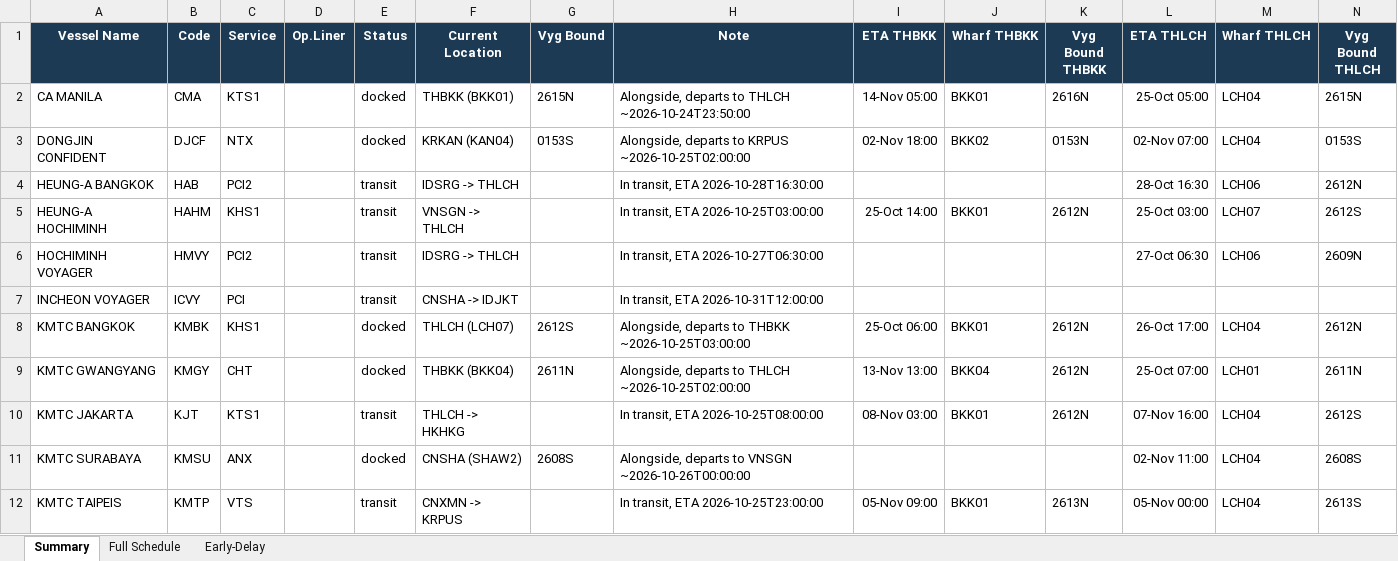
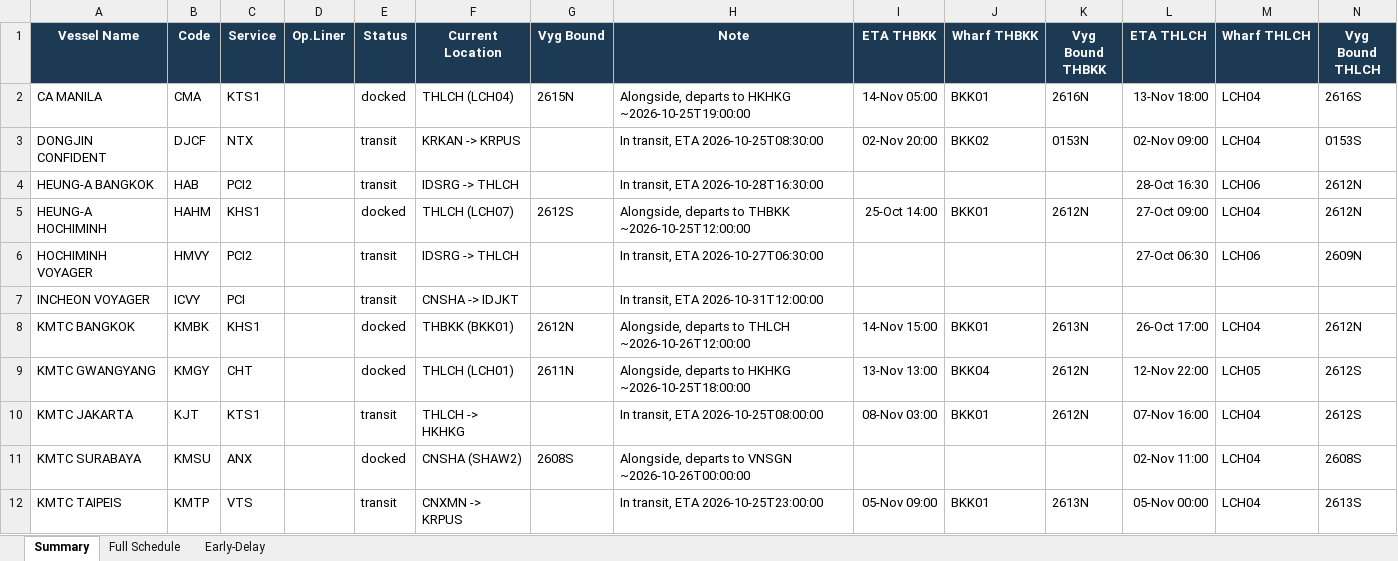
Before and after one commit to sirichai1265/heung-a-sked, an Excel workbook: Vessel Schedule.xlsx, sheet Summary, drawn as a sheet; only a part is shown; values as stored, in another font and other column widths than the file's, no borders; the diff names each change by its address in the sheet, - before the commit and + after, or states it on an @@ line.

```diff
--- a/Vessel Schedule.xlsx (sheet Summary)
+++ b/Vessel Schedule.xlsx (sheet Summary)
-F2 (Current Location): THBKK (BKK01)
+F2 (Current Location): THLCH (LCH04)
-H2 (Note): …departs to THLCH ~2026-10-24T23:50:00
+H2 (Note): …departs to HKHKG ~2026-10-25T19:00:00
-L2 (ETA THLCH): 25-Oct 05:00
+L2 (ETA THLCH): 13-Nov 18:00
-N2 (Vyg Bound THLCH): 2615N
+N2 (Vyg Bound THLCH): 2616S
-E3 (Status): docked
+E3 (Status): transit
-F3 (Current Location): KRKAN (KAN04)
+F3 (Current Location): KRKAN -> KRPUS
-G3 (Vyg Bound): 0153S
+G3 (Vyg Bound): (empty)
-H3 (Note): Alongside, departs to KRPUS ~2026-10-25T02:00:00
+H3 (Note): In transit, ETA 2026-10-25T08:30:00
-I3 (ETA THBKK): 02-Nov 18:00
+I3 (ETA THBKK): 02-Nov 20:00
-L3 (ETA THLCH): 02-Nov 07:00
+L3 (ETA THLCH): 02-Nov 09:00
-E5 (Status): transit
+E5 (Status): docked
-F5 (Current Location): VNSGN -> THLCH
+F5 (Current Location): THLCH (LCH07)
-G5 (Vyg Bound): (empty)
+G5 (Vyg Bound): 2612S
-H5 (Note): In transit, ETA 2026-10-25T03:00:00
+H5 (Note): Alongside, departs to THBKK ~2026-10-25T12:00:00
-L5 (ETA THLCH): 25-Oct 03:00
+L5 (ETA THLCH): 27-Oct 09:00
-M5 (Wharf THLCH): LCH07
+M5 (Wharf THLCH): LCH04
-N5 (Vyg Bound THLCH): 2612S
+N5 (Vyg Bound THLCH): 2612N
-F8 (Current Location): THLCH (LCH07)
+F8 (Current Location): THBKK (BKK01)
-G8 (Vyg Bound): 2612S
+G8 (Vyg Bound): 2612N
-H8 (Note): …departs to THBKK ~2026-10-25T03:00:00
+H8 (Note): …departs to THLCH ~2026-10-26T12:00:00
-I8 (ETA THBKK): 25-Oct 06:00
+I8 (ETA THBKK): 14-Nov 15:00
-K8 (Vyg Bound THBKK): 2612N
+K8 (Vyg Bound THBKK): 2613N
-F9 (Current Location): THBKK (BKK04)
+F9 (Current Location): THLCH (LCH01)
-H9 (Note): …departs to THLCH ~2026-10-25T02:00:00
+H9 (Note): …departs to HKHKG ~2026-10-25T18:00:00
-L9 (ETA THLCH): 25-Oct 07:00
+L9 (ETA THLCH): 12-Nov 22:00
-M9 (Wharf THLCH): LCH01
+M9 (Wharf THLCH): LCH05
-N9 (Vyg Bound THLCH): 2611N
+N9 (Vyg Bound THLCH): 2612S
```
Also changed, not shown: sheet Early-Delay, sheet Full Schedule, sked_current.xlsx, 4 other files.
